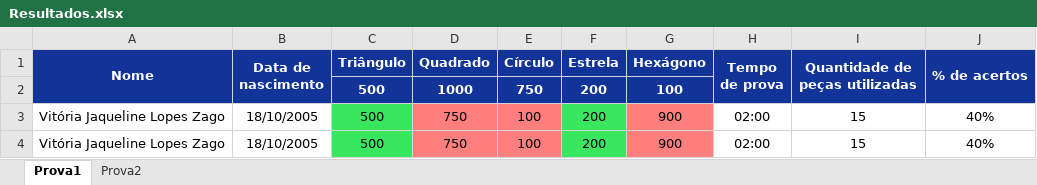
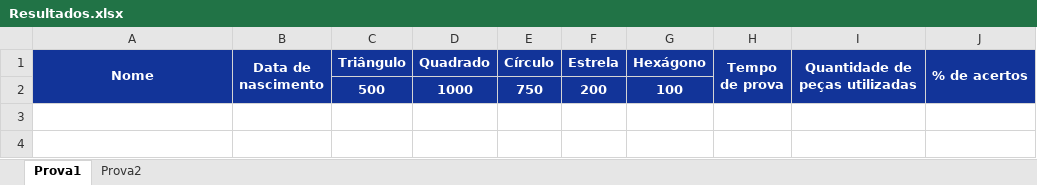
Before and after one commit to landergerotto/BalanceForms, an Excel workbook: FlaskServer/Resultados.xlsx, sheet Prova1, drawn as a sheet; values as stored, in another font and other column widths than the file's, no borders; the diff names each change by its address in the sheet, - before the commit and + after, or states it on an @@ line.

```diff
--- a/FlaskServer/Resultados.xlsx (sheet Prova1)
+++ b/FlaskServer/Resultados.xlsx (sheet Prova1)
-row 3: Vitória Jaqueline Lopes Zago | 18/10/2005 | 500 | 750 | 100 | 200 | 900 | 02:00 | 15 | 40%
-row 4: Vitória Jaqueline Lopes Zago | 18/10/2005 | 500 | 750 | 100 | 200 | 900 | 02:00 | 15 | 40%
```
Also changed, not shown: sheet Prova2, 7 other files.
